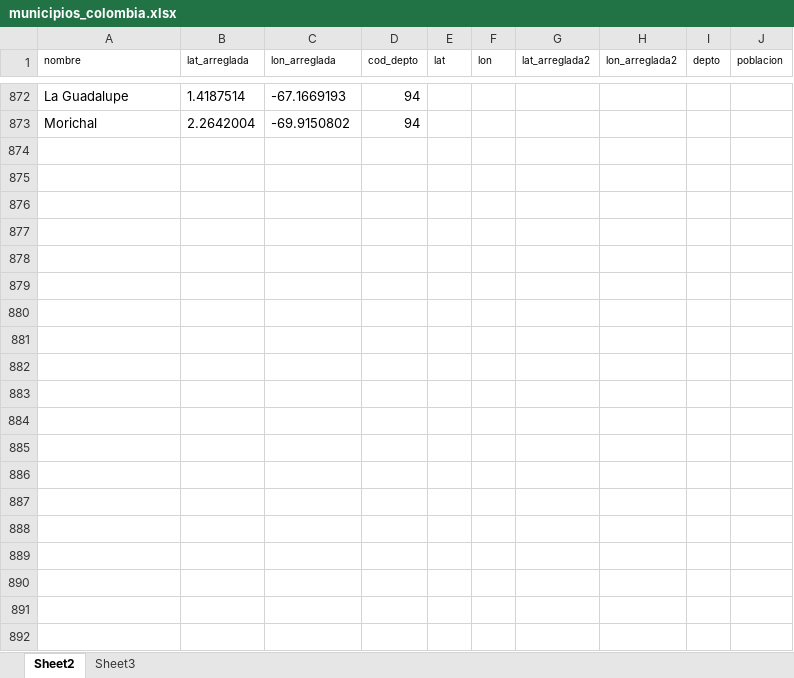
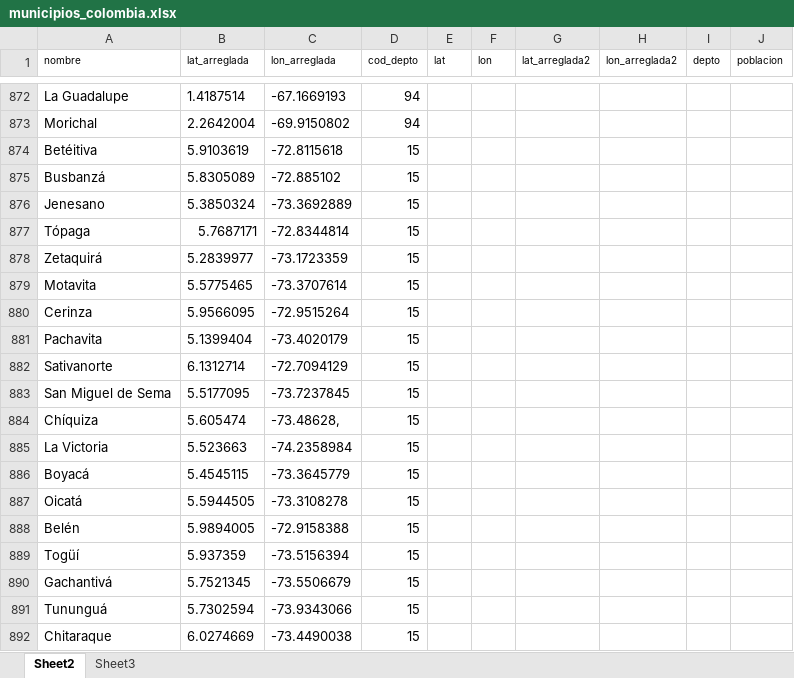
Before and after one commit to enflujo/imagina-inclusion-migrantes, an Excel workbook: aplicaciones/procesador/datos/municipios_colombia.xlsx, sheet Sheet2, drawn as a sheet; only a part is shown, gaps mark what is left out; values as stored, in another font and other column widths than the file's, no borders; charts and pictures not drawn; the diff covers the shown part only; the diff names each change by its address in the sheet, - before the commit and + after, or states it on an @@ line.

```diff
--- a/aplicaciones/procesador/datos/municipios_colombia.xlsx (sheet Sheet2)
+++ b/aplicaciones/procesador/datos/municipios_colombia.xlsx (sheet Sheet2)
+row 874: Betéitiva | 5.9103619 | -72.8115618 | 15
+row 875: Busbanzá | 5.8305089 | -72.885102 | 15
+row 876: Jenesano | 5.3850324 | -73.3692889 | 15
+row 877: Tópaga | 5.7687171 | -72.8344814 | 15
+row 878: Zetaquirá | 5.2839977 | -73.1723359 | 15
+row 879: Motavita | 5.5775465 | -73.3707614 | 15
+row 880: Cerinza | 5.9566095 | -72.9515264 | 15
+row 881: Pachavita | 5.1399404 | -73.4020179 | 15
+row 882: Sativanorte | 6.1312714 | -72.7094129 | 15
+row 883: San Miguel de Sema | 5.5177095 | -73.7237845 | 15
+row 884: Chíquiza | 5.605474 | -73.48628, | 15
+row 885: La Victoria | 5.523663 | -74.2358984 | 15
+row 886: Boyacá | 5.4545115 | -73.3645779 | 15
+row 887: Oicatá | 5.5944505 | -73.3108278 | 15
+row 888: Belén | 5.9894005 | -72.9158388 | 15
+row 889: Togüí | 5.937359 | -73.5156394 | 15
+row 890: Gachantivá | 5.7521345 | -73.5506679 | 15
+row 891: Tununguá | 5.7302594 | -73.9343066 | 15
+row 892: Chitaraque | 6.0274669 | -73.4490038 | 15
```
Also changed, not shown: 37 added rows and 1 edited cell elsewhere in this sheet, charts or pictures, 4 other files.
